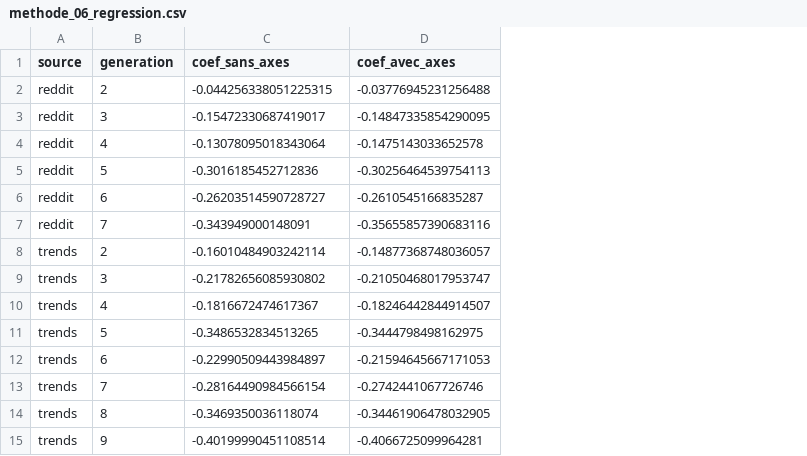
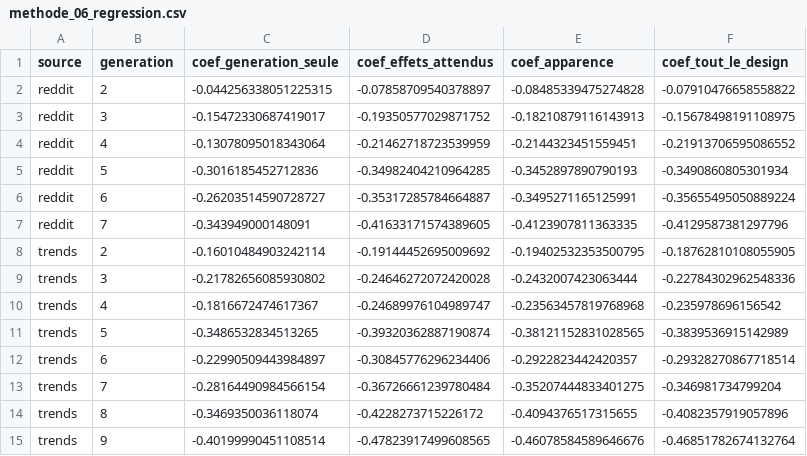
Before and after one commit to Kez0X/projet_pokemon, a CSV file: app/data/methode_06_regression.csv, drawn as a sheet; removed rows and columns are numbered as before the commit, all else as after; the diff names each change by its address in the sheet, - before the commit and + after, or states it on an @@ line.

Commit message:
APP : page Design ou nostalgie avec le nouveau test, données réexportées

```diff
--- a/app/data/methode_06_regression.csv
+++ b/app/data/methode_06_regression.csv
-column D (coef_avec_axes), rows 2-15: -0.03776945231256488 | -0.14847335854290095 | -0.1475143033652578 | -0.30256464539754113 | -0.2610545166835287 | -0.35655857390683116 | -0.14877368748036057 | -0.21050468017953747 | -0.18246442844914507 | -0.3444798498162975 | -0.21594645667171053 | -0.2742441067726746 | -0.34461906478032905 | -0.4066725099964281
+column D (coef_effets_attendus), rows 2-15: -0.07858709540378897 | -0.19350577029871752 | -0.21462718723539959 | -0.34982404210964285 | -0.35317285784664887 | -0.41633171574389605 | -0.19144452695009692 | -0.24646272072420028 | -0.24689976104989747 | -0.39320362887190874 | -0.30845776296234406 | -0.36726661239780484 | -0.4228273715226172 | -0.47823917499608565
+column E (coef_apparence), rows 2-15: -0.08485339475274828 | -0.18210879116143913 | -0.2144323451559451 | -0.3452897890790193 | -0.3495271165125991 | -0.4123907811363335 | -0.19402532353500795 | -0.2432007423063444 | -0.23563457819768968 | -0.38121152831028565 | -0.2922823442420357 | -0.35207444833401275 | -0.4094376517315655 | -0.46078584589646676
+column F (coef_tout_le_design), rows 2-15: -0.07910476658558822 | -0.15678498191108975 | -0.21913706595086552 | -0.3490860805301934 | -0.35655495050889224 | -0.4129587381297796 | -0.18762810108055905 | -0.22784302962548336 | -0.235978696156542 | -0.3839536915142989 | -0.29328270867718514 | -0.346981734799204 | -0.4082357919057896 | -0.46851782674132764
-C1: coef_sans_axes
+C1: coef_generation_seule
```
Also changed, not shown: app/data/methode_06_r2.csv, 2 other files.
